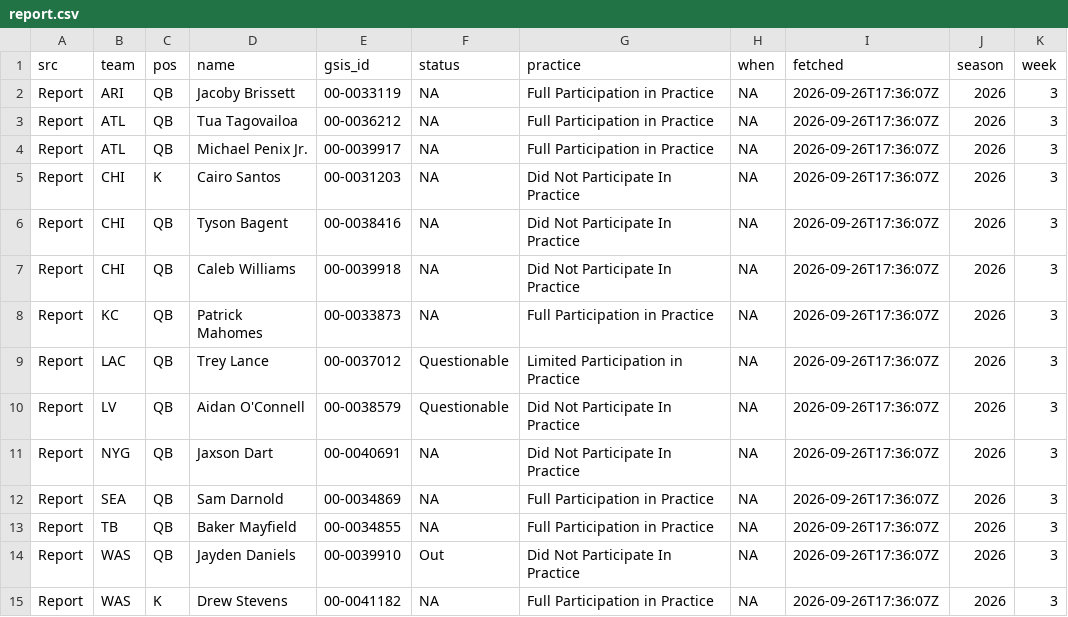
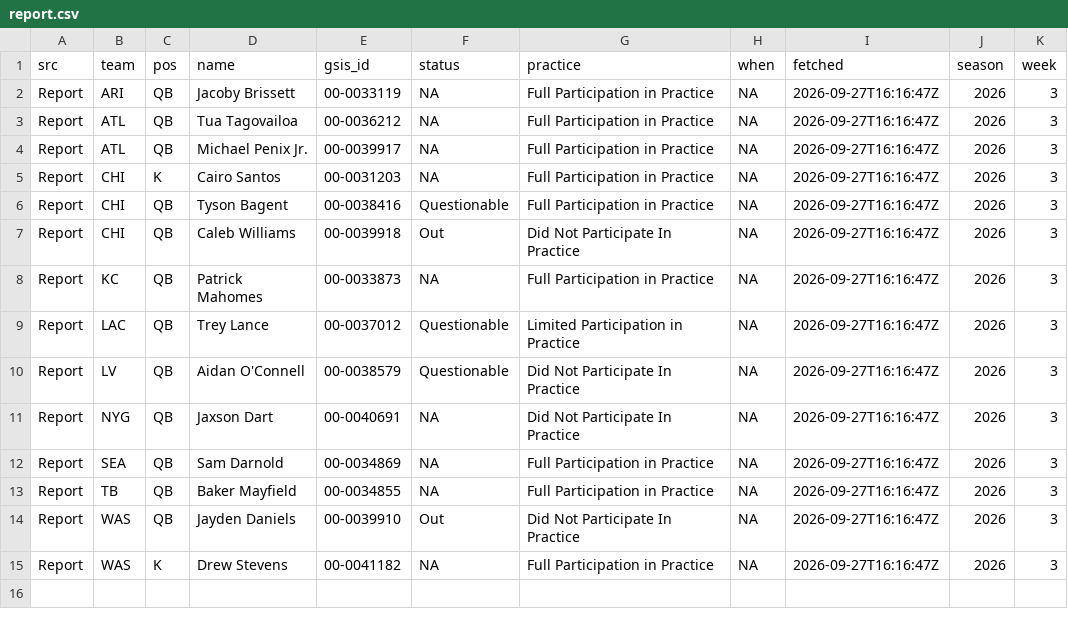
Before and after one commit to andrew-w-schroeder/dst-site, a CSV file: data/lines/sources/report.csv, drawn as a sheet.

```diff
--- a/data/lines/sources/report.csv
+++ b/data/lines/sources/report.csv
@@ -1,15 +1,15 @@
 "src","team","pos","name","gsis_id","status","practice","when","fetched","season","week"
-"Report","ARI","QB","Jacoby Brissett","00-0033119",NA,"Full Participation in Practice",NA,"2026-09-26T17:36:07Z",2026,3
-"Report","ATL","QB","Tua Tagovailoa","00-0036212",NA,"Full Participation in Practice",NA,"2026-09-26T17:36:07Z",2026,3
-"Report","ATL","QB","Michael Penix Jr.","00-0039917",NA,"Full Participation in Practice",NA,"2026-09-26T17:36:07Z",2026,3
-"Report","CHI","K","Cairo Santos","00-0031203",NA,"Did Not Participate In Practice",NA,"2026-09-26T17:36:07Z",2026,3
-"Report","CHI","QB","Tyson Bagent","00-0038416",NA,"Did Not Participate In Practice",NA,"2026-09-26T17:36:07Z",2026,3
-"Report","CHI","QB","Caleb Williams","00-0039918",NA,"Did Not Participate In Practice",NA,"2026-09-26T17:36:07Z",2026,3
-"Report","KC","QB","Patrick Mahomes","00-0033873",NA,"Full Participation in Practice",NA,"2026-09-26T17:36:07Z",2026,3
-"Report","LAC","QB","Trey Lance","00-0037012","Questionable","Limited Participation in Practice",NA,"2026-09-26T17:36:07Z",2026,3
-"Report","LV","QB","Aidan O'Connell","00-0038579","Questionable","Did Not Participate In Practice",NA,"2026-09-26T17:36:07Z",2026,3
-"Report","NYG","QB","Jaxson Dart","00-0040691",NA,"Did Not Participate In Practice",NA,"2026-09-26T17:36:07Z",2026,3
-"Report","SEA","QB","Sam Darnold","00-0034869",NA,"Full Participation in Practice",NA,"2026-09-26T17:36:07Z",2026,3
-"Report","TB","QB","Baker Mayfield","00-0034855",NA,"Full Participation in Practice",NA,"2026-09-26T17:36:07Z",2026,3
-"Report","WAS","QB","Jayden Daniels","00-0039910","Out","Did Not Participate In Practice",NA,"2026-09-26T17:36:07Z",2026,3
-"Report","WAS","K","Drew Stevens","00-0041182",NA,"Full Participation in Practice",NA,"2026-09-26T17:36:07Z",2026,3
+"Report","ARI","QB","Jacoby Brissett","00-0033119",NA,"Full Participation in Practice",NA,"2026-09-27T16:16:47Z",2026,3
+"Report","ATL","QB","Tua Tagovailoa","00-0036212",NA,"Full Participation in Practice",NA,"2026-09-27T16:16:47Z",2026,3
+"Report","ATL","QB","Michael Penix Jr.","00-0039917",NA,"Full Participation in Practice",NA,"2026-09-27T16:16:47Z",2026,3
+"Report","CHI","K","Cairo Santos","00-0031203",NA,"Full Participation in Practice",NA,"2026-09-27T16:16:47Z",2026,3
+"Report","CHI","QB","Tyson Bagent","00-0038416","Questionable","Full Participation in Practice",NA,"2026-09-27T16:16:47Z",2026,3
+"Report","CHI","QB","Caleb Williams","00-0039918","Out","Did Not Participate In Practice",NA,"2026-09-27T16:16:47Z",2026,3
+"Report","KC","QB","Patrick Mahomes","00-0033873",NA,"Full Participation in Practice",NA,"2026-09-27T16:16:47Z",2026,3
+"Report","LAC","QB","Trey Lance","00-0037012","Questionable","Limited Participation in Practice",NA,"2026-09-27T16:16:47Z",2026,3
+"Report","LV","QB","Aidan O'Connell","00-0038579","Questionable","Did Not Participate In Practice",NA,"2026-09-27T16:16:47Z",2026,3
+"Report","NYG","QB","Jaxson Dart","00-0040691",NA,"Did Not Participate In Practice",NA,"2026-09-27T16:16:47Z",2026,3
+"Report","SEA","QB","Sam Darnold","00-0034869",NA,"Full Participation in Practice",NA,"2026-09-27T16:16:47Z",2026,3
+"Report","TB","QB","Baker Mayfield","00-0034855",NA,"Full Participation in Practice",NA,"2026-09-27T16:16:47Z",2026,3
+"Report","WAS","QB","Jayden Daniels","00-0039910","Out","Did Not Participate In Practice",NA,"2026-09-27T16:16:47Z",2026,3
+"Report","WAS","K","Drew Stevens","00-0041182",NA,"Full Participation in Practice",NA,"2026-09-27T16:16:47Z",2026,3
```
Also changed, not shown: data/lines/line_history.csv, data/lines/sources/ourlads.csv, 9 other files.
